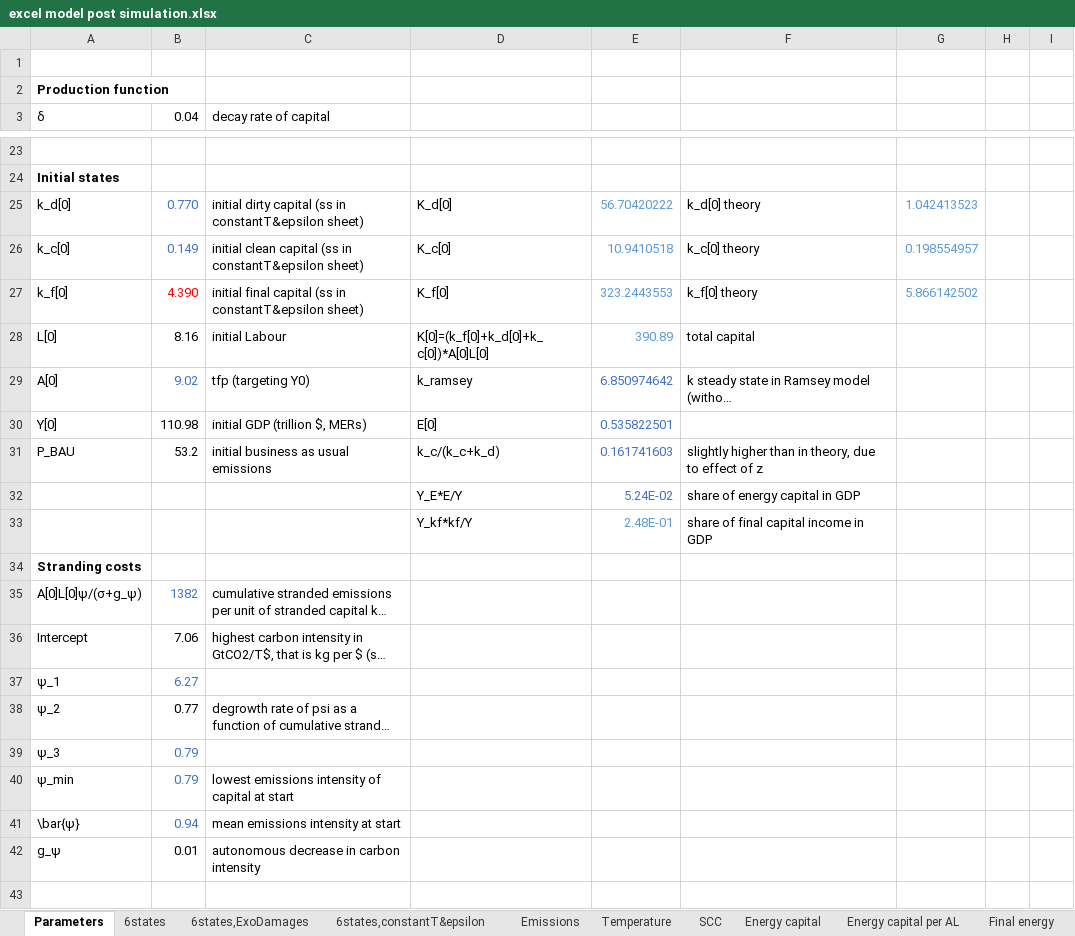
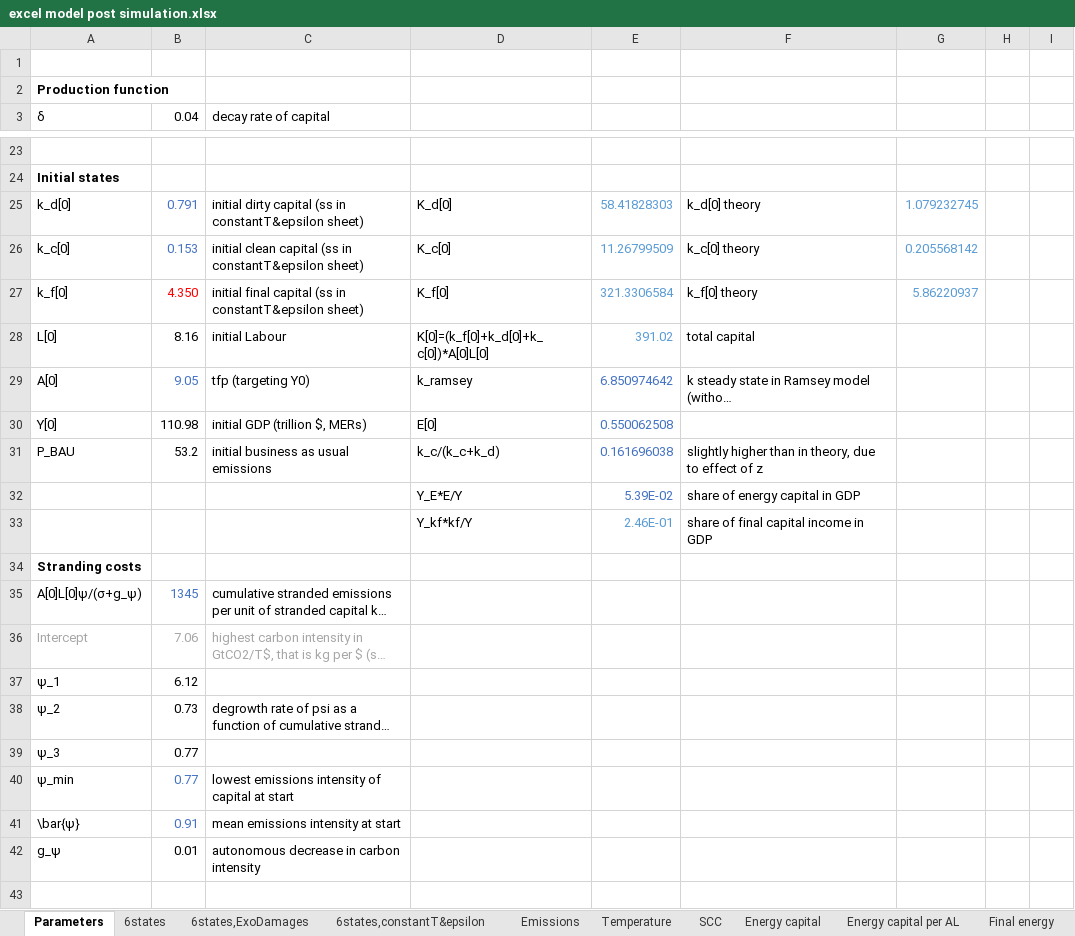
Before and after one commit to FVenmans/As_If_The_Transition_Matters, an Excel workbook: excel model post simulation.xlsx, sheet Parameters, drawn as a sheet; only a part is shown, gaps mark what is left out; long unchanged cells end in …; values as stored, in another font and other column widths than the file's, no borders; charts and pictures not drawn; the diff covers the shown part only; the diff names each change by its address in the sheet, - before the commit and + after, or states it on an @@ line.

```diff
--- a/excel model post simulation.xlsx (sheet Parameters)
+++ b/excel model post simulation.xlsx (sheet Parameters)
-B25 (0.04): 0.770
+B25 (0.04): 0.791
-E25: 56.70420222
+E25: 58.41828303
-G25: 1.042413523
+G25: 1.079232745
-B26 (0.04): 0.149
+B26 (0.04): 0.153
-E26: 10.9410518
+E26: 11.26799509
-G26: 0.198554957
+G26: 0.205568142
-B27 (0.04): 4.390
+B27 (0.04): 4.350
-E27: 323.2443553
+E27: 321.3306584
-G27: 5.866142502
+G27: 5.86220937
-E28: 390.89
+E28: 391.02
-B29 (0.04): 9.02
+B29 (0.04): 9.05
-E30: 0.535822501
+E30: 0.550062508
-E31: 0.161741603
+E31: 0.161696038
-E32: 5.24E-02
+E32: 5.39E-02
-E33: 2.48E-01
+E33: 2.46E-01
-B35 (0.04): 1382
+B35 (0.04): 1345
-A36:C36 text colour: black
+A36:C36 text colour: #A6A6A6
-B37 (0.04): 6.27
+B37 (0.04): 6.12
-B37 text colour: #4472C4
+B37 text colour: black
-B38 (0.04): 0.77
+B38 (0.04): 0.73
-B39:B40 (0.04): 0.79
+B39:B40 (0.04): 0.77
-B39 text colour: #4472C4
+B39 text colour: black
-B41 (0.04): 0.94
+B41 (0.04): 0.91
```
Also changed, not shown: 30 edited cells and cell formats elsewhere in this sheet, sheet 6states, sheet 6states,ExoDamages, sheet 6states,constantT&epsilon, other sheet tabs, formulas that keep their value, charts or pictures, 11 other files.
